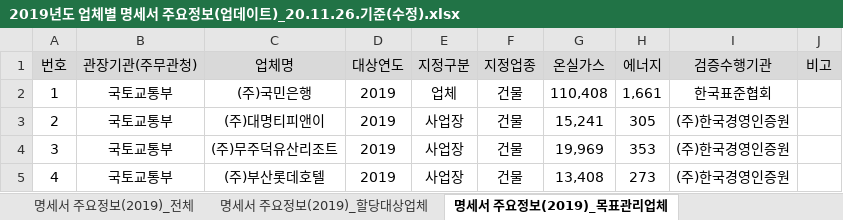
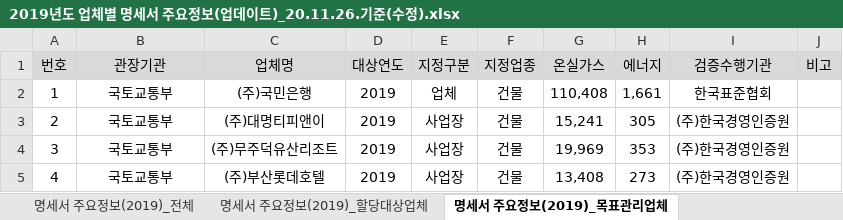
Before and after one commit to nookcoder/greenMap, an Excel workbook: data/업체배출량/2019년도 업체별 명세서 주요정보(업데이트)_20.11.26.기준(수정).xlsx, sheet 명세서 주요정보(2019)_목표관리업체, drawn as a sheet; only a part is shown; values as stored, in another font and other column widths than the file's, no borders; the diff names each change by its address in the sheet, - before the commit and + after, or states it on an @@ line.

```diff
--- a/data/업체배출량/2019년도 업체별 명세서 주요정보(업데이트)_20.11.26.기준(수정).xlsx (sheet 명세서 주요정보(2019)_목표관리업체)
+++ b/data/업체배출량/2019년도 업체별 명세서 주요정보(업데이트)_20.11.26.기준(수정).xlsx (sheet 명세서 주요정보(2019)_목표관리업체)
-B1: 관장기관(주무관청)
+B1: 관장기관
```
Also changed, not shown: sheet 명세서 주요정보(2019)_할당대상업체, sheet 명세서 주요정보(2019)_전체, data/업체배출량/2020년도 업체별 명세서 주요정보_21.6.25기준(정정 최종).xlsx, 6 other files.
